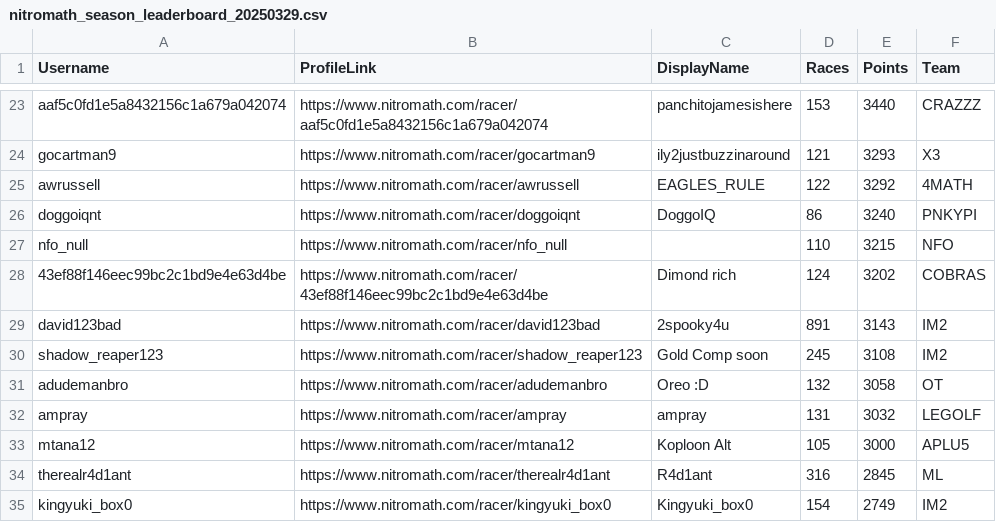
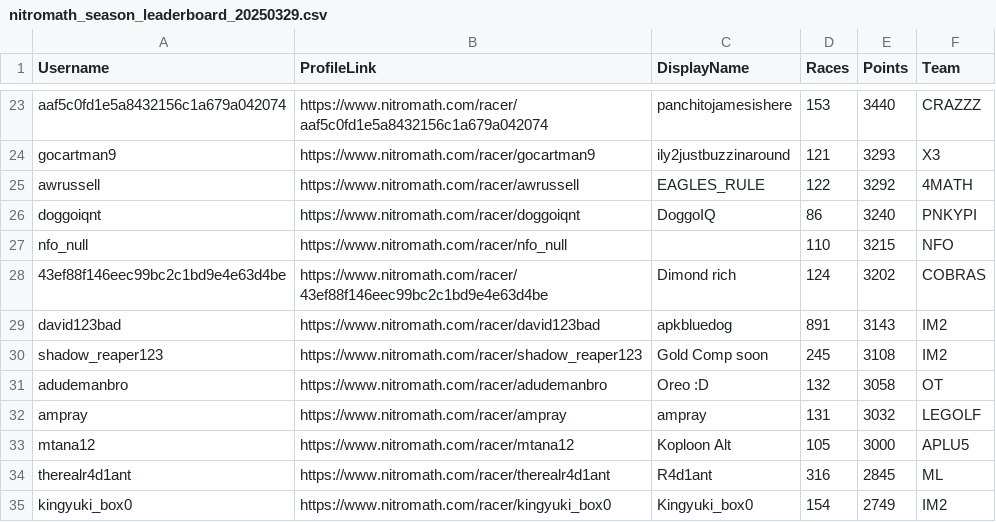
Before and after one commit to nincaleb/nitromathlb, a CSV file: csv_archive/nitromath_season_leaderboard_20250329.csv, drawn as a sheet; only a part is shown, gaps mark what is left out.

```diff
--- a/csv_archive/nitromath_season_leaderboard_20250329.csv
+++ b/csv_archive/nitromath_season_leaderboard_20250329.csv
@@ -28,3 +28,3 @@ nfo_null,https://www.nitromath.com/racer/nfo_null,
 43ef88f146eec99bc2c1bd9e4e63d4be,https://www.nitromath.com/racer/43ef88f146eec99bc2c1bd9e4e63d4be,Dimond rich,124,3202,COBRAS
-david123bad,https://www.nitromath.com/racer/david123bad,2spooky4u,891,3143,IM2
+david123bad,https://www.nitromath.com/racer/david123bad,apkbluedog,891,3143,IM2
 shadow_reaper123,https://www.nitromath.com/racer/shadow_reaper123,Gold Comp soon,245,3108,IM2
```
Also changed, not shown: 1 other file.
